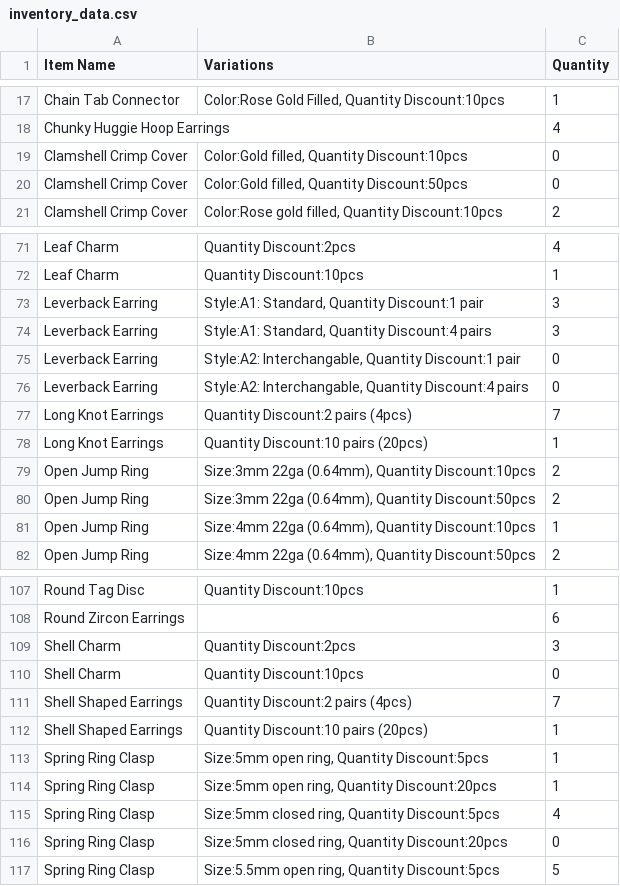
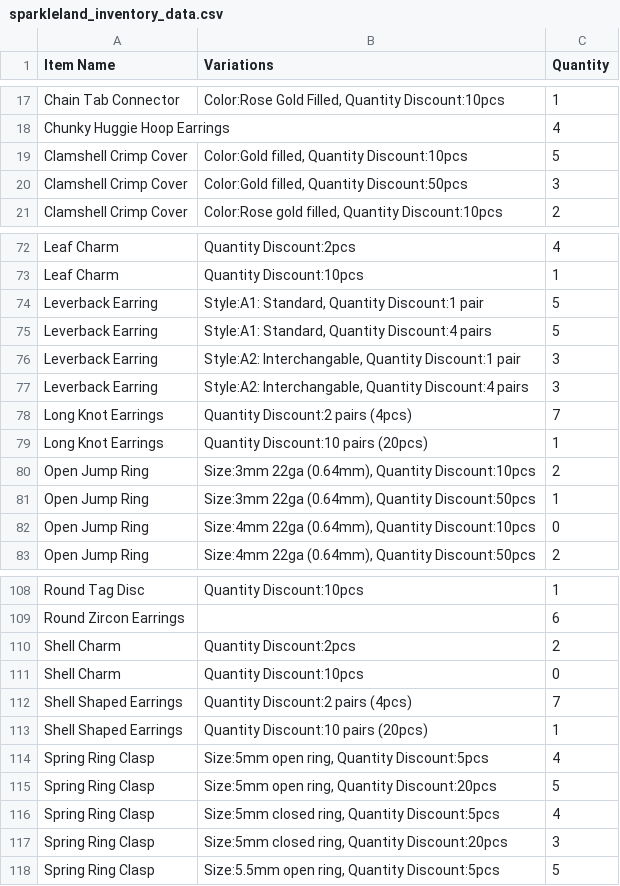
Before and after one commit to alexfang324/etsy_veryk_app, a CSV file: data_file/sparkleland_inventory_data.csv (was inventory_data.csv), drawn as a sheet; only a part is shown, gaps mark what is left out; the diff covers the shown part only.

```diff
--- a/inventory_data.csv
+++ b/data_file/sparkleland_inventory_data.csv
@@ -18,4 +18,4 @@ Item Name,Variations,Quantity
 "Chunky Huggie Hoop Earrings","",4
-"Clamshell Crimp Cover","Color:Gold filled, Quantity Discount:10pcs",0
-"Clamshell Crimp Cover","Color:Gold filled, Quantity Discount:50pcs",0
+"Clamshell Crimp Cover","Color:Gold filled, Quantity Discount:10pcs",5
+"Clamshell Crimp Cover","Color:Gold filled, Quantity Discount:50pcs",3
 "Clamshell Crimp Cover","Color:Rose gold filled, Quantity Discount:10pcs",2
@@ -72,6 +73,6 @@ Item Name,Variations,Quantity
 "Leaf Charm","Quantity Discount:10pcs",1
-"Leverback Earring","Style:A1: Standard, Quantity Discount:1 pair",3
-"Leverback Earring","Style:A1: Standard, Quantity Discount:4 pairs",3
-"Leverback Earring","Style:A2: Interchangable, Quantity Discount:1 pair",0
-"Leverback Earring","Style:A2: Interchangable, Quantity Discount:4 pairs",0
+"Leverback Earring","Style:A1: Standard, Quantity Discount:1 pair",5
+"Leverback Earring","Style:A1: Standard, Quantity Discount:4 pairs",5
+"Leverback Earring","Style:A2: Interchangable, Quantity Discount:1 pair",3
+"Leverback Earring","Style:A2: Interchangable, Quantity Discount:4 pairs",3
 "Long Knot Earrings","Quantity Discount:2 pairs (4pcs)",7
@@ -79,4 +80,4 @@ Item Name,Variations,Quantity
 "Open Jump Ring","Size:3mm 22ga (0.64mm), Quantity Discount:10pcs",2
-"Open Jump Ring","Size:3mm 22ga (0.64mm), Quantity Discount:50pcs",2
-"Open Jump Ring","Size:4mm 22ga (0.64mm), Quantity Discount:10pcs",1
+"Open Jump Ring","Size:3mm 22ga (0.64mm), Quantity Discount:50pcs",1
+"Open Jump Ring","Size:4mm 22ga (0.64mm), Quantity Discount:10pcs",0
 "Open Jump Ring","Size:4mm 22ga (0.64mm), Quantity Discount:50pcs",2
@@ -108,3 +109,3 @@ Item Name,Variations,Quantity
 "Round Zircon Earrings","",6
-"Shell Charm","Quantity Discount:2pcs",3
+"Shell Charm","Quantity Discount:2pcs",2
 "Shell Charm","Quantity Discount:10pcs",0
@@ -112,6 +113,6 @@ Item Name,Variations,Quantity
 "Shell Shaped Earrings","Quantity Discount:10 pairs (20pcs)",1
-"Spring Ring Clasp","Size:5mm open ring, Quantity Discount:5pcs",1
-"Spring Ring Clasp","Size:5mm open ring, Quantity Discount:20pcs",1
+"Spring Ring Clasp","Size:5mm open ring, Quantity Discount:5pcs",4
+"Spring Ring Clasp","Size:5mm open ring, Quantity Discount:20pcs",5
 "Spring Ring Clasp","Size:5mm closed ring, Quantity Discount:5pcs",4
-"Spring Ring Clasp","Size:5mm closed ring, Quantity Discount:20pcs",0
+"Spring Ring Clasp","Size:5mm closed ring, Quantity Discount:20pcs",3
 "Spring Ring Clasp","Size:5.5mm open ring, Quantity Discount:5pcs",5
```
Also changed, not shown: 1 added row and 28 edited cells elsewhere in this file, 21 other files.
